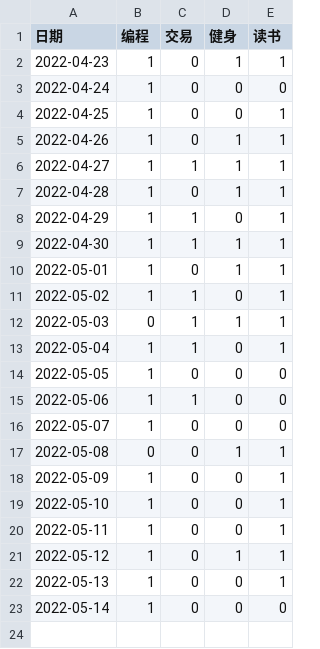
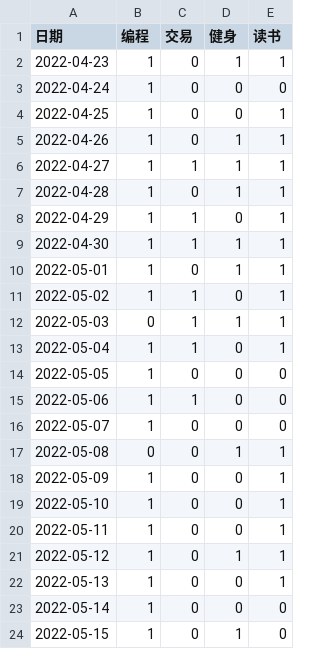
Before and after one commit to Hansimov/life-plan, a CSV file: data.csv, drawn as a sheet; the diff names each change by its address in the sheet, - before the commit and + after, or states it on an @@ line.

```diff
--- a/data.csv
+++ b/data.csv
+row 24: 2022-05-15 | 1 | 0 | 1 | 0
```
Also changed, not shown: 4 other files.
